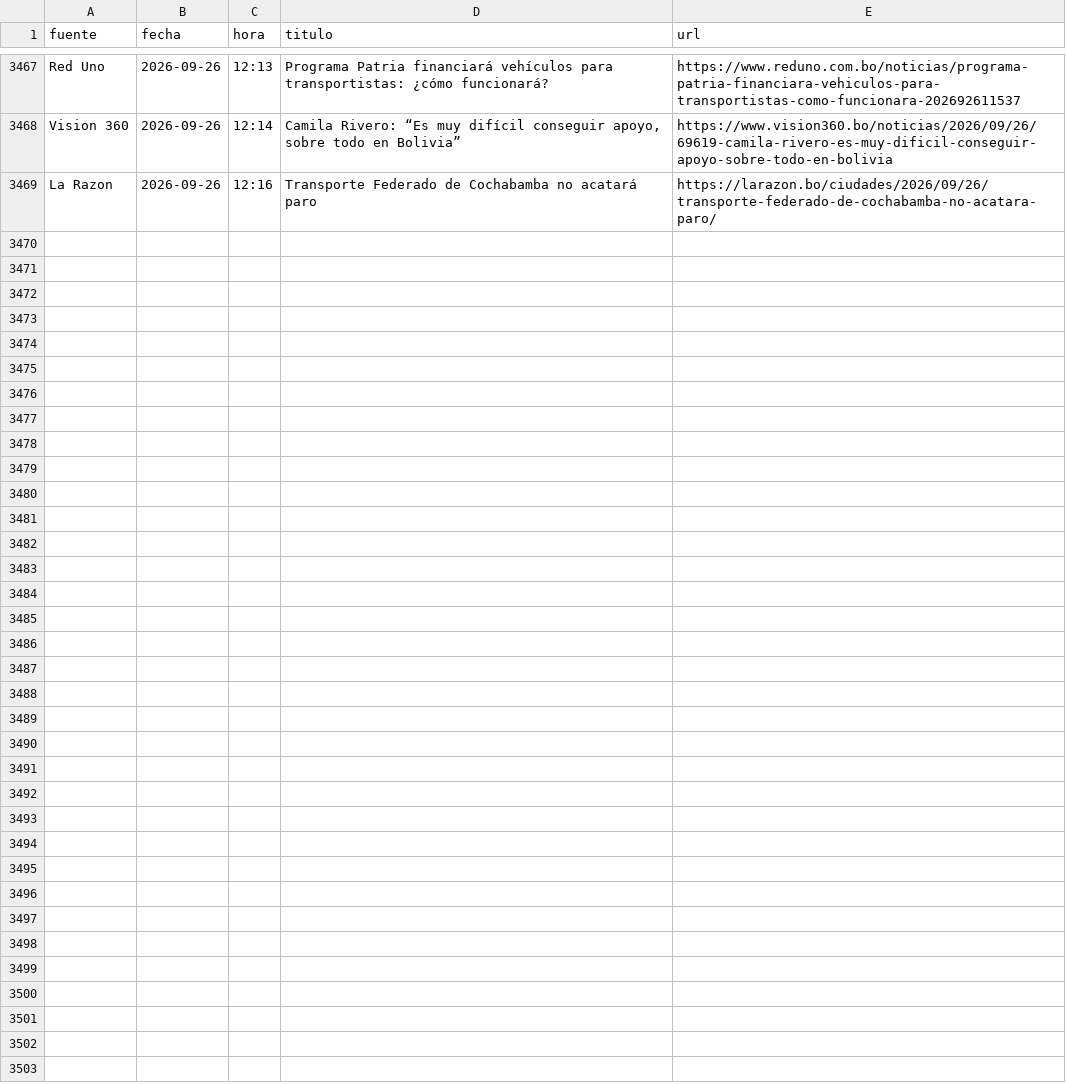
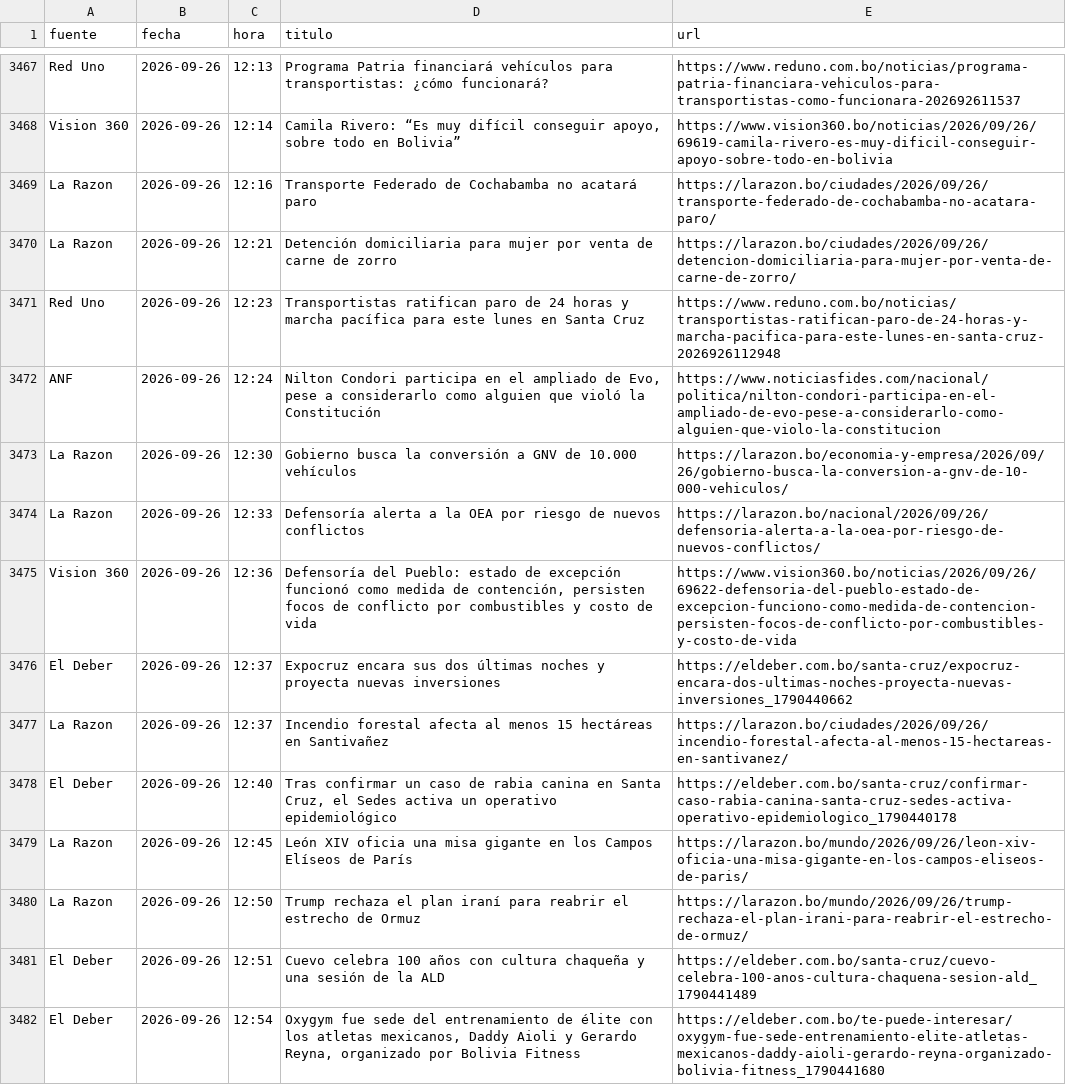
Before and after one commit to BohozX/Indices-de-Incertidumbre, a CSV file: noticias_ultimos_7_dias_publico.csv, drawn as a sheet; only a part is shown, gaps mark what is left out; the diff covers the shown part only; the diff names each change by its address in the sheet, - before the commit and + after, or states it on an @@ line.

```diff
--- a/noticias_ultimos_7_dias_publico.csv
+++ b/noticias_ultimos_7_dias_publico.csv
+row 3470: La Razon | 2026-09-26 | 12:21 | Detención domiciliaria para mujer por venta de carne de zorro | https://larazon.bo/ciudades/2026/09/26/detencion-domiciliaria-para-mujer-por-venta-de-carne-de-zorro/
+row 3471: Red Uno | 2026-09-26 | 12:23 | Transportistas ratifican paro de 24 horas y marcha pacífica para este lunes en Santa Cruz | https://www.reduno.com.bo/noticias/transportistas-ratifican-paro-de-24-horas-y-marcha-pacifica-para-este-lunes-en-santa-cruz-2026926112948
+row 3472: ANF | 2026-09-26 | 12:24 | Nilton Condori participa en el ampliado de Evo, pese a considerarlo como alguien que violó la Constitución | https://www.noticiasfides.com/nacional/politica/nilton-condori-participa-en-el-ampliado-de-evo-pese-a-considerarlo-como-alguien-que-violo-la-constitucion
+row 3473: La Razon | 2026-09-26 | 12:30 | Gobierno busca la conversión a GNV de 10.000 vehículos | https://larazon.bo/economia-y-empresa/2026/09/26/gobierno-busca-la-conversion-a-gnv-de-10-000-vehiculos/
+row 3474: La Razon | 2026-09-26 | 12:33 | Defensoría alerta a la OEA por riesgo de nuevos conflictos | https://larazon.bo/nacional/2026/09/26/defensoria-alerta-a-la-oea-por-riesgo-de-nuevos-conflictos/
+row 3475: Vision 360 | 2026-09-26 | 12:36 | Defensoría del Pueblo: estado de excepción funcionó como medida de contención, persisten focos de conflicto por combustibles y costo de vida | https://www.vision360.bo/noticias/2026/09/26/69622-defensoria-del-pueblo-estado-de-excepcion-funciono-como-medida-de-contencion-persisten-focos-de-conflicto-por-combustibles-y-costo-de-vida
+row 3476: El Deber | 2026-09-26 | 12:37 | Expocruz encara sus dos últimas noches y proyecta nuevas inversiones | https://eldeber.com.bo/santa-cruz/expocruz-encara-dos-ultimas-noches-proyecta-nuevas-inversiones_1790440662
+row 3477: La Razon | 2026-09-26 | 12:37 | Incendio forestal afecta al menos 15 hectáreas en Santivañez | https://larazon.bo/ciudades/2026/09/26/incendio-forestal-afecta-al-menos-15-hectareas-en-santivanez/
+row 3478: El Deber | 2026-09-26 | 12:40 | Tras confirmar un caso de rabia canina en Santa Cruz, el Sedes activa un operativo epidemiológico | https://eldeber.com.bo/santa-cruz/confirmar-caso-rabia-canina-santa-cruz-sedes-activa-operativo-epidemiologico_1790440178
+row 3479: La Razon | 2026-09-26 | 12:45 | León XIV oficia una misa gigante en los Campos Elíseos de París | https://larazon.bo/mundo/2026/09/26/leon-xiv-oficia-una-misa-gigante-en-los-campos-eliseos-de-paris/
+row 3480: La Razon | 2026-09-26 | 12:50 | Trump rechaza el plan iraní para reabrir el estrecho de Ormuz | https://larazon.bo/mundo/2026/09/26/trump-rechaza-el-plan-irani-para-reabrir-el-estrecho-de-ormuz/
+row 3481: El Deber | 2026-09-26 | 12:51 | Cuevo celebra 100 años con cultura chaqueña y una sesión de la ALD | https://eldeber.com.bo/santa-cruz/cuevo-celebra-100-anos-cultura-chaquena-sesion-ald_1790441489
+row 3482: El Deber | 2026-09-26 | 12:54 | Oxygym fue sede del entrenamiento de élite con los atletas mexicanos, Daddy Aioli y Gerardo Reyna, organizado por Bolivia Fitness | https://eldeber.com.bo/te-puede-interesar/oxygym-fue-sede-entrenamiento-elite-atletas-mexicanos-daddy-aioli-gerardo-reyna-organizado-bolivia-fitness_1790441680
```
Also changed, not shown: 12 added rows and 2 edited cells elsewhere in this file, 1 other file.
